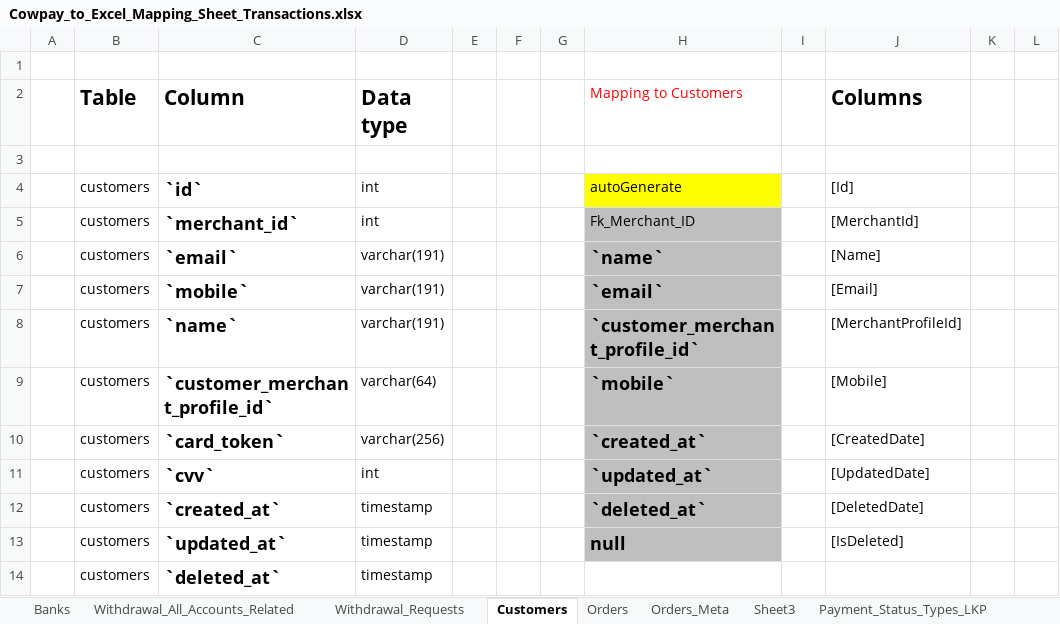
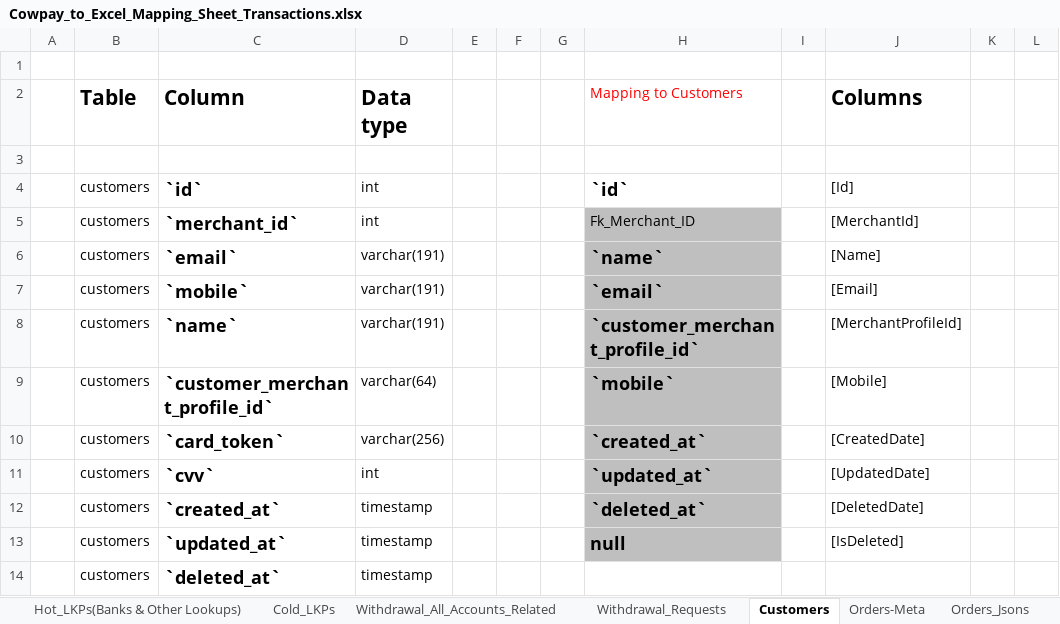
Before and after one commit to heshamh96/CowPay_Migration, an Excel workbook: All_Migration_Mapping_Sheets/Cowpay_to_Excel_Mapping_Sheet_Transactions.xlsx, sheet Customers, drawn as a sheet; only a part is shown; values as stored, in another font and other column widths than the file's, no borders; the diff names each change by its address in the sheet, - before the commit and + after, or states it on an @@ line.

Commit message:
H- Finished almost 17 out of 25 Tables ... stopped at the Jsons of the Order_Meta

```diff
--- a/All_Migration_Mapping_Sheets/Cowpay_to_Excel_Mapping_Sheet_Transactions.xlsx (sheet Customers)
+++ b/All_Migration_Mapping_Sheets/Cowpay_to_Excel_Mapping_Sheet_Transactions.xlsx (sheet Customers)
-sheet tab: Banks
+sheet tab: Hot_LKPs(Banks & Other Lookups)
-sheet tab: Orders
+sheet tab: Orders-Meta
-sheet tab: Orders_Meta
+sheet tab: Orders_Jsons
-sheet tab: Sheet3
-sheet tab: Payment_Status_Types_LKP
+sheet tab: Cold_LKPs
-H4 (Mapping to Customers): autoGenerate
+H4 (Mapping to Customers): `id`
@@ H4 fill: #FFFF00 → none, bold: off → on, text size: larger @@
```
Also changed, not shown: sheet Orders_Jsons, sheet Hot_LKPs(Banks & Other Lookups), sheet Orders-Meta, sheet Withdrawal_All_Accounts_Related, 1 other file.
